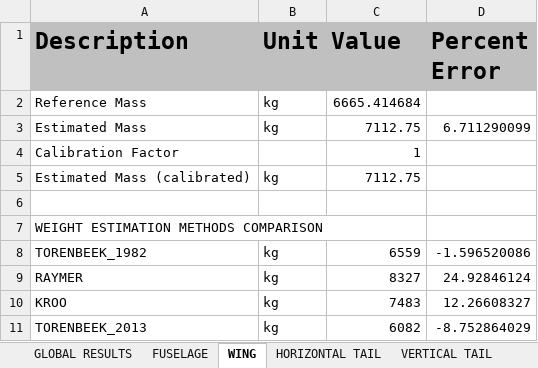
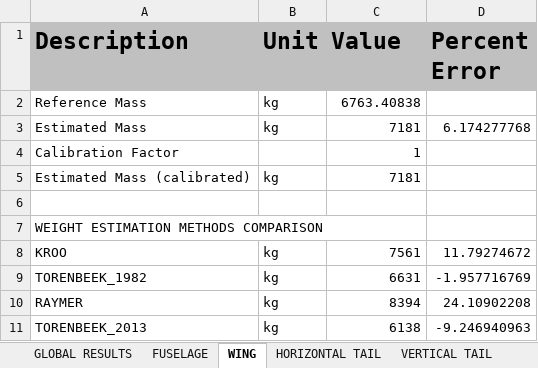
Before and after one commit to QiquWong/jpad, an Excel workbook: JPADSandBox_v2/out/CS300_AVL/WEIGHTS/Weights.xlsx, sheet WING, drawn as a sheet; values as stored, in another font and other column widths than the file's, no borders; removed rows and columns are numbered as before the commit, all else as after; the diff names each change by its address in the sheet, - before the commit and + after, or states it on an @@ line.

```diff
--- a/JPADSandBox_v2/out/CS300_AVL/WEIGHTS/Weights.xlsx (sheet WING)
+++ b/JPADSandBox_v2/out/CS300_AVL/WEIGHTS/Weights.xlsx (sheet WING)
-C2 (Value): 6665.414684
+C2 (Value): 6763.40838
-C3 (Value): 7112.75
+C3 (Value): 7181
-D3 (Percent Error): 6.711290099
+D3 (Percent Error): 6.174277768
-C5 (Value): 7112.75
+C5 (Value): 7181
+row 8: KROO | kg | 7561 | 11.79274672
-C9 (Value): 6559
+C9 (Value): 6631
-D9 (Percent Error): -1.596520086
+D9 (Percent Error): -1.957716769
-C10 (Value): 8327
+C10 (Value): 8394
-D10 (Percent Error): 24.92846124
+D10 (Percent Error): 24.10902208
-row 10: KROO | kg | 7483 | 12.26608327
-C11 (Value): 6082
+C11 (Value): 6138
-D11 (Percent Error): -8.752864029
+D11 (Percent Error): -9.246940963
```
Also changed, not shown: sheet FUSELAGE, sheet HORIZONTAL TAIL, sheet VERTICAL TAIL, sheet NACELLES, sheet POWER PLANT, sheet SYSTEMS, 2 more sheets, JPADSandBox_v2/out/CS300_AVL/BALANCE/Balance.xlsx, 24 other files.
